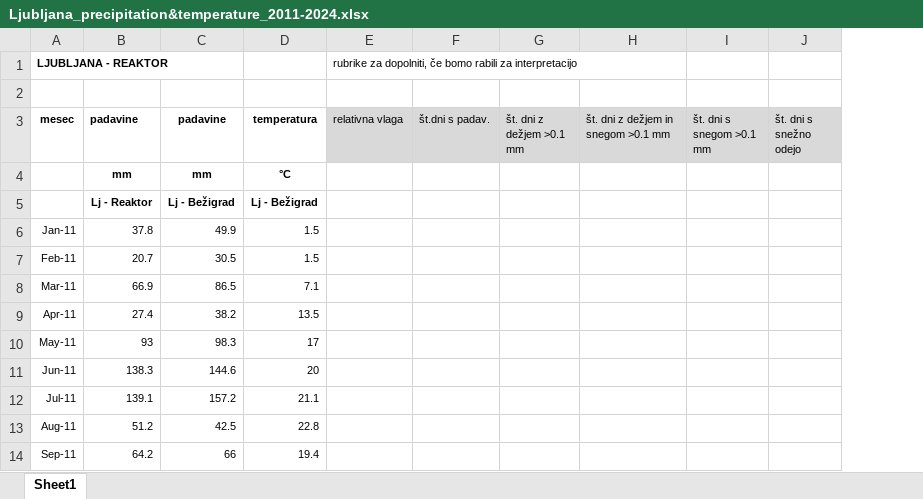
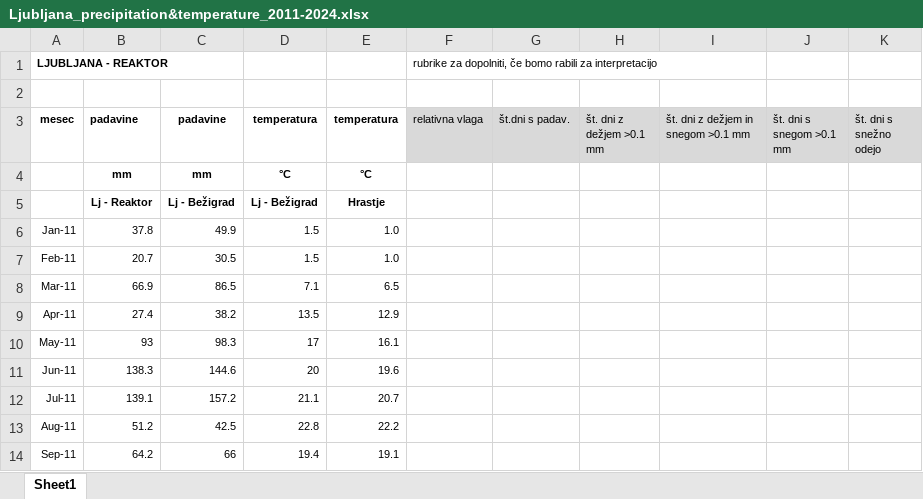
Before and after one commit to jgacnik/Geologija_data_analysis, an Excel workbook: data/Ljubljana_precipitation&temperature_2011-2024.xlsx, sheet Sheet1, drawn as a sheet; only a part is shown; values as stored, in another font and other column widths than the file's, no borders; the diff names each change by its address in the sheet, - before the commit and + after, or states it on an @@ line.

```diff
--- a/data/Ljubljana_precipitation&temperature_2011-2024.xlsx (sheet Sheet1)
+++ b/data/Ljubljana_precipitation&temperature_2011-2024.xlsx (sheet Sheet1)
+column E (temperatura), rows 4-14: °C | Hrastje | 1.0 | 1.0 | 6.5 | 12.9 | 16.1 | 19.6 | 20.7 | 22.2 | 19.1
```
Also changed, not shown: 2 other files.
